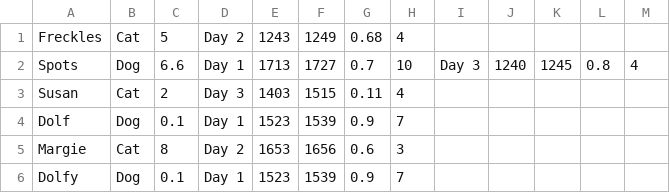
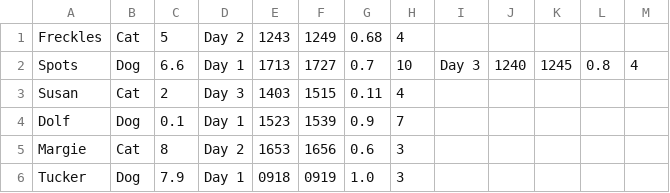
Before and after one commit to bsspencer42/VetClinic, a CSV file: tempFile.csv, drawn as a sheet; removed rows and columns are numbered as before the commit, all else as after; the diff names each change by its address in the sheet, - before the commit and + after, or states it on an @@ line.

```diff
--- a/tempFile.csv
+++ b/tempFile.csv
-row 6: Dolfy | Dog | 0.1 | Day 1 | 1523 | 1539 | 0.9 | 7
+row 6: Tucker | Dog | 7.9 | Day 1 | 0918 | 0919 | 1.0 | 3
```
Also changed, not shown: 3 other files.
